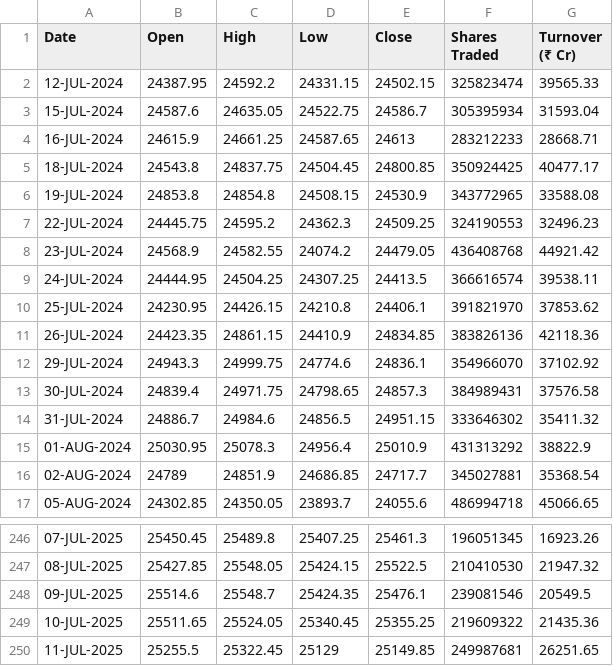
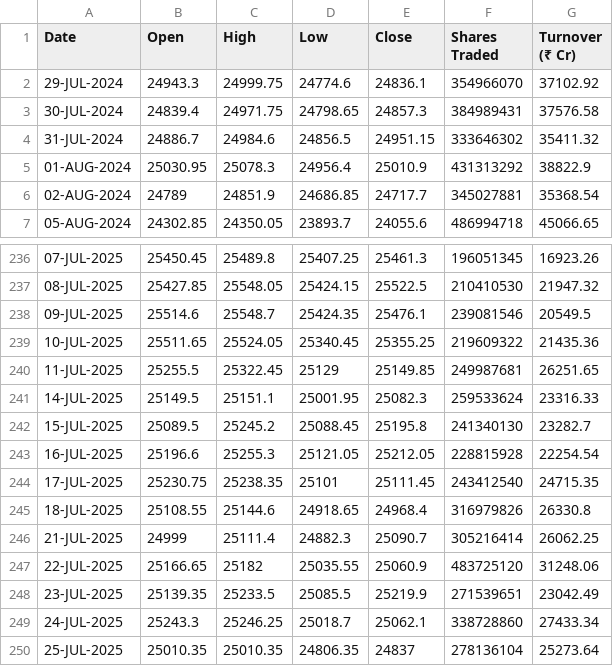
Before and after one commit to shritish20/VolGuard, a CSV file: nifty_50.csv, drawn as a sheet; only a part is shown, gaps mark what is left out.

Commit message:
Add files via upload

```diff
--- a/nifty_50.csv
+++ b/nifty_50.csv
@@ -1,12 +1,2 @@
 Date ,Open ,High ,Low ,Close ,Shares Traded ,Turnover (₹ Cr)
-12-JUL-2024,24387.95,24592.2,24331.15,24502.15,325823474,39565.33
-15-JUL-2024,24587.6,24635.05,24522.75,24586.7,305395934,31593.04
-16-JUL-2024,24615.9,24661.25,24587.65,24613,283212233,28668.71
-18-JUL-2024,24543.8,24837.75,24504.45,24800.85,350924425,40477.17
-19-JUL-2024,24853.8,24854.8,24508.15,24530.9,343772965,33588.08
-22-JUL-2024,24445.75,24595.2,24362.3,24509.25,324190553,32496.23
-23-JUL-2024,24568.9,24582.55,24074.2,24479.05,436408768,44921.42
-24-JUL-2024,24444.95,24504.25,24307.25,24413.5,366616574,39538.11
-25-JUL-2024,24230.95,24426.15,24210.8,24406.1,391821970,37853.62
-26-JUL-2024,24423.35,24861.15,24410.9,24834.85,383826136,42118.36
 29-JUL-2024,24943.3,24999.75,24774.6,24836.1,354966070,37102.92
@@ -250 +240,11 @@
 11-JUL-2025,25255.5,25322.45,25129,25149.85,249987681,26251.65
+14-JUL-2025,25149.5,25151.1,25001.95,25082.3,259533624,23316.33
+15-JUL-2025,25089.5,25245.2,25088.45,25195.8,241340130,23282.7
+16-JUL-2025,25196.6,25255.3,25121.05,25212.05,228815928,22254.54
+17-JUL-2025,25230.75,25238.35,25101,25111.45,243412540,24715.35
+18-JUL-2025,25108.55,25144.6,24918.65,24968.4,316979826,26330.8
+21-JUL-2025,24999,25111.4,24882.3,25090.7,305216414,26062.25
+22-JUL-2025,25166.65,25182,25035.55,25060.9,483725120,31248.06
+23-JUL-2025,25139.35,25233.5,25085.5,25219.9,271539651,23042.49
+24-JUL-2025,25243.3,25246.25,25018.7,25062.1,338728860,27433.34
+25-JUL-2025,25010.35,25010.35,24806.35,24837,278136104,25273.64
```
